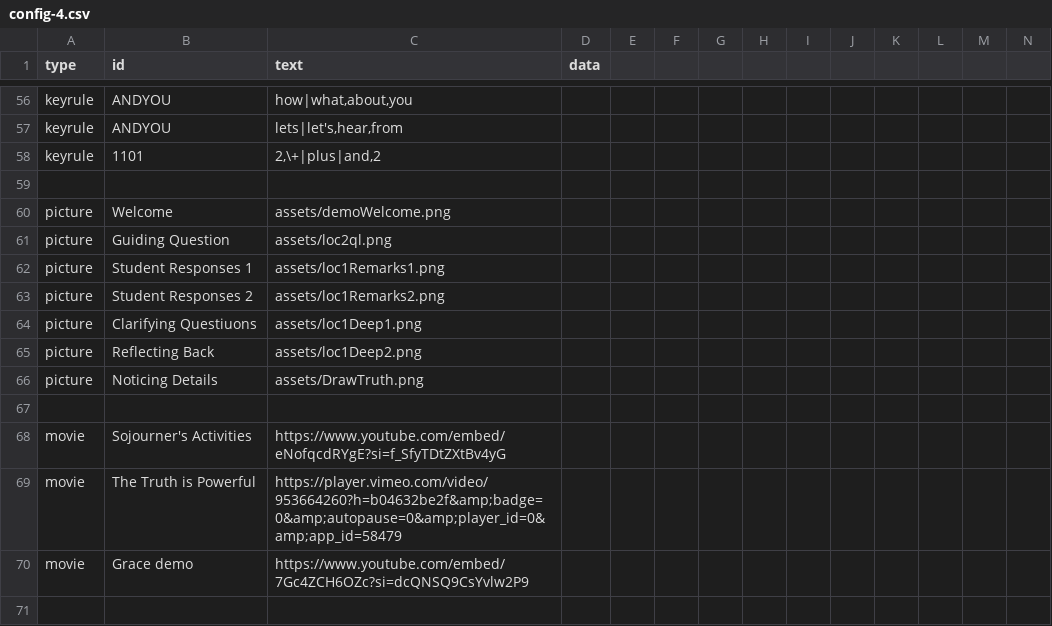
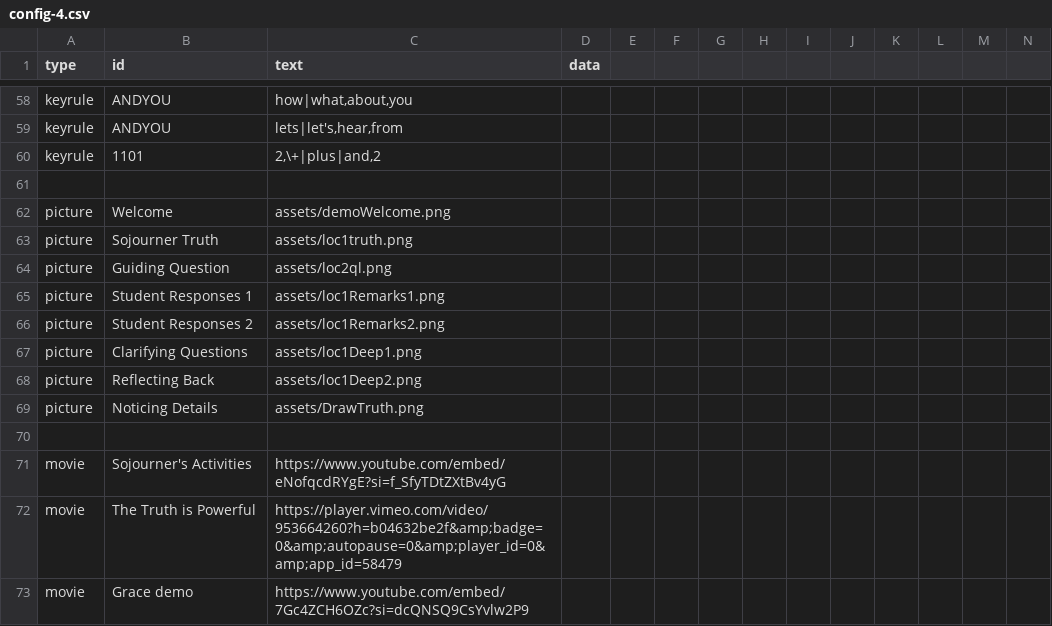
Before and after one commit to bferster/liza, a CSV file: data/config-4.csv, drawn as a sheet; only a part is shown, gaps mark what is left out; the shorter side is filled out with more unchanged rows; addresses are those after the commit; rows hold the shown columns only; the diff covers the shown part only; the diff names each change by its address in the sheet, - before the commit and + after, or states it on an @@ line.

```diff
--- a/data/config-4.csv
+++ b/data/config-4.csv
+row 63: picture | Sojourner Truth | assets/loc1truth.png
-B67 (id): Clarifying Questiuons
+B67 (id): Clarifying Questions
```
Also changed, not shown: 3 added rows, 1 removed row and 7 edited cells elsewhere in this file, data/responses-4.csv, 3 other files.
